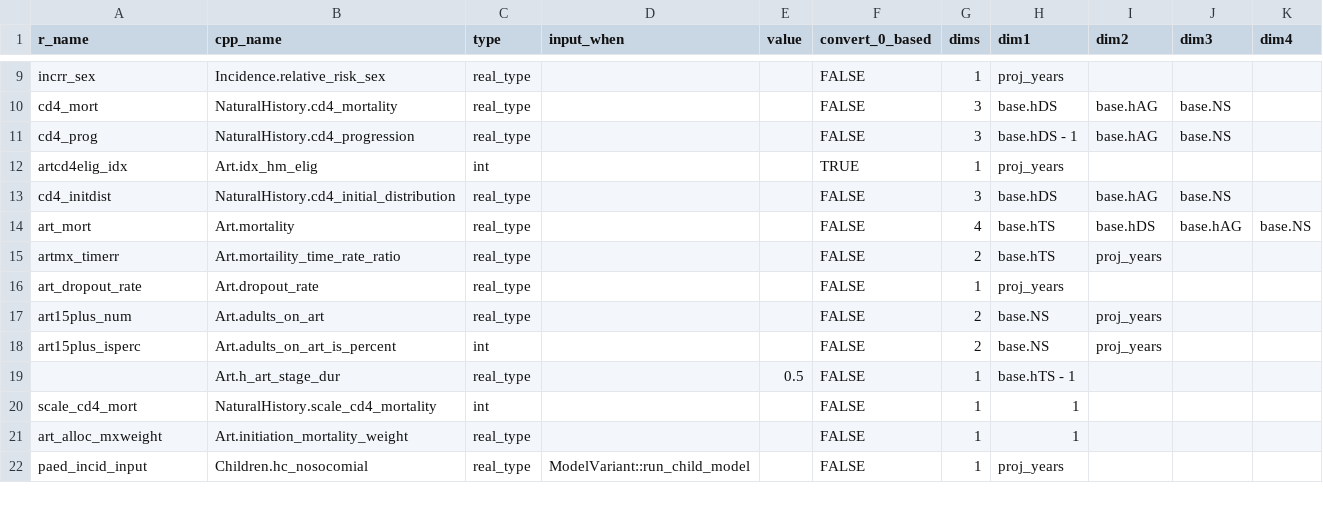
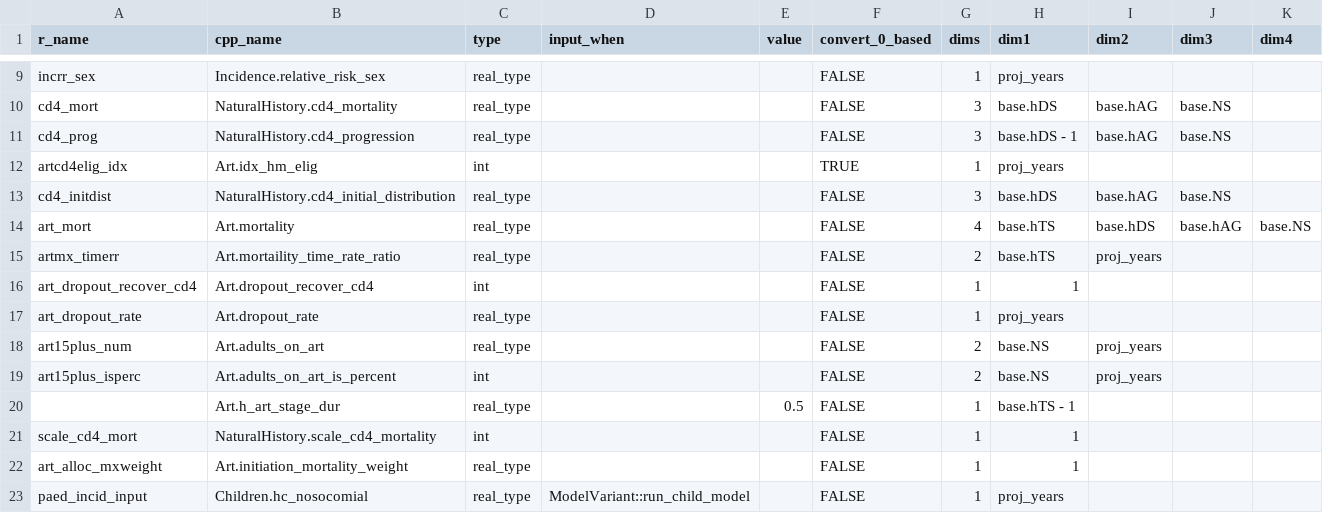
Before and after one commit to hivtools/leapfrog, a CSV file: inst/cpp_generation/model_input.csv, drawn as a sheet; only a part is shown, gaps mark what is left out; the diff names each change by its address in the sheet, - before the commit and + after, or states it on an @@ line.

Commit message:
implement CD4 recovery following ART interruption

```diff
--- a/inst/cpp_generation/model_input.csv
+++ b/inst/cpp_generation/model_input.csv
+row 16: art_dropout_recover_cd4 | Art.dropout_recover_cd4 | int |  |  | FALSE | 1 | 1
```
Also changed, not shown: 3 other files.
